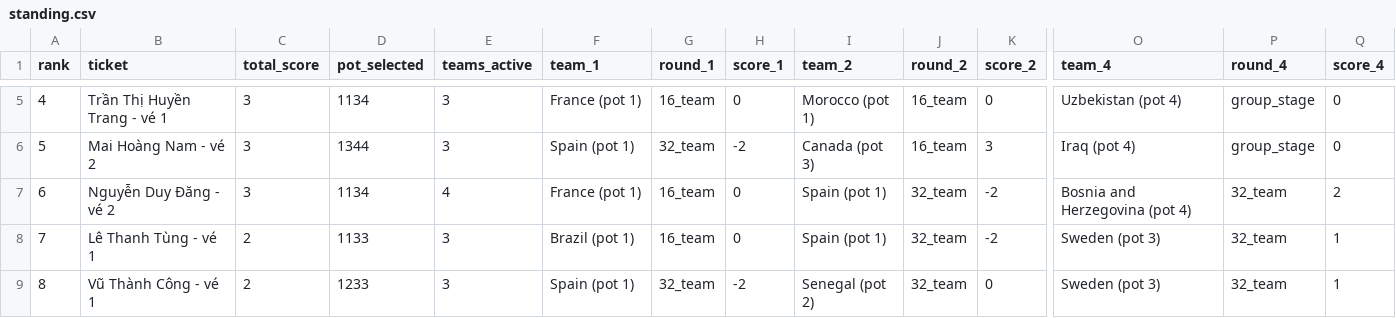
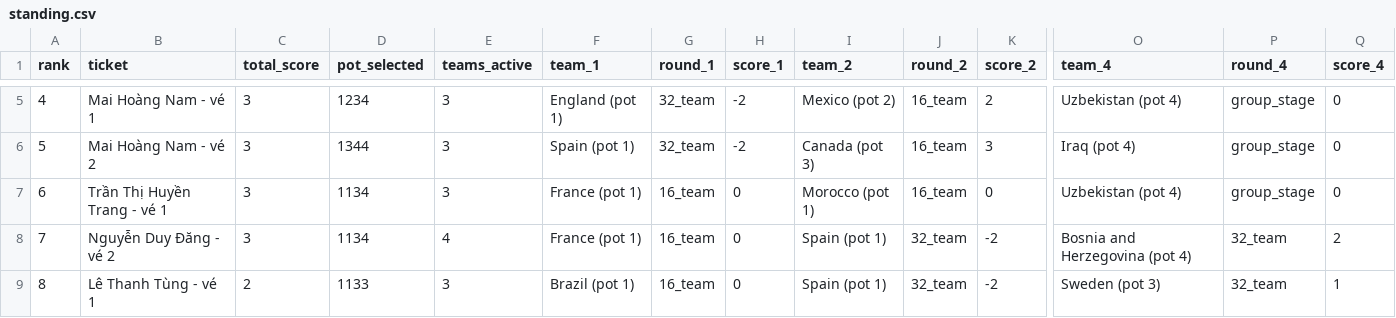
Before and after one commit to rayonjuly/wc2026_msb, a CSV file: standing.csv, drawn as a sheet; only a part is shown, gaps mark what is left out; the diff covers the shown part only; the diff names each change by its address in the sheet, - before the commit and + after, or states it on an @@ line.

```diff
--- a/standing.csv
+++ b/standing.csv
-B5 (ticket): Trần Thị Huyền Trang - vé 1
+B5 (ticket): Mai Hoàng Nam - vé 1
-D5 (pot_selected): 1134
+D5 (pot_selected): 1234
-F5 (team_1): France (pot 1)
+F5 (team_1): England (pot 1)
-G5 (round_1): 16_team
+G5 (round_1): 32_team
-H5 (score_1): 0
+H5 (score_1): -2
-I5 (team_2): Morocco (pot 1)
+I5 (team_2): Mexico (pot 2)
-K5 (score_2): 0
+K5 (score_2): 2
-B7 (ticket): Nguyễn Duy Đăng - vé 2
+B7 (ticket): Trần Thị Huyền Trang - vé 1
-E7 (teams_active): 4
+E7 (teams_active): 3
-I7 (team_2): Spain (pot 1)
+I7 (team_2): Morocco (pot 1)
-J7 (round_2): 32_team
+J7 (round_2): 16_team
-K7 (score_2): -2
+K7 (score_2): 0
-O7 (team_4): Bosnia and Herzegovina (pot 4)
+O7 (team_4): Uzbekistan (pot 4)
-P7 (round_4): 32_team
+P7 (round_4): group_stage
-Q7 (score_4): 2
+Q7 (score_4): 0
-B8 (ticket): Lê Thanh Tùng - vé 1
+B8 (ticket): Nguyễn Duy Đăng - vé 2
-C8 (total_score): 2
+C8 (total_score): 3
-D8 (pot_selected): 1133
+D8 (pot_selected): 1134
-E8 (teams_active): 3
+E8 (teams_active): 4
-F8 (team_1): Brazil (pot 1)
+F8 (team_1): France (pot 1)
-O8 (team_4): Sweden (pot 3)
+O8 (team_4): Bosnia and Herzegovina (pot 4)
-Q8 (score_4): 1
+Q8 (score_4): 2
-B9 (ticket): Vũ Thành Công - vé 1
+B9 (ticket): Lê Thanh Tùng - vé 1
-D9 (pot_selected): 1233
+D9 (pot_selected): 1133
-F9 (team_1): Spain (pot 1)
+F9 (team_1): Brazil (pot 1)
-G9 (round_1): 32_team
+G9 (round_1): 16_team
-H9 (score_1): -2
+H9 (score_1): 0
-I9 (team_2): Senegal (pot 2)
+I9 (team_2): Spain (pot 1)
-K9 (score_2): 0
+K9 (score_2): -2
```
Also changed, not shown: 115 edited cells elsewhere in this file.
